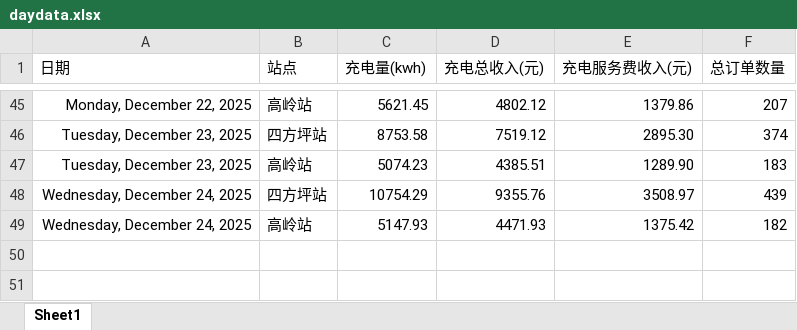
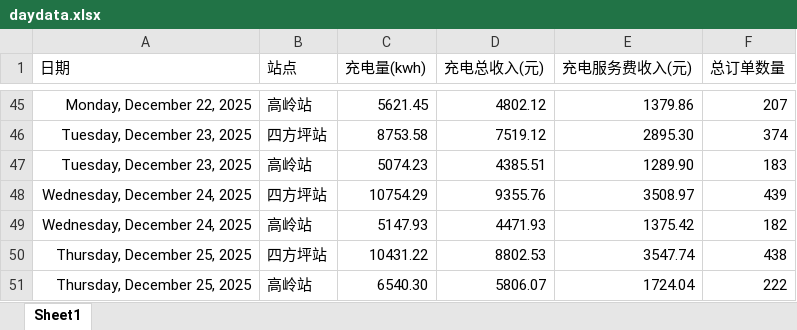
Before and after one commit to jiangnanwaw/my-page, an Excel workbook: data/daydata.xlsx, sheet Sheet1, drawn as a sheet; only a part is shown, gaps mark what is left out; values as stored, in another font and other column widths than the file's, no borders; the diff names each change by its address in the sheet, - before the commit and + after, or states it on an @@ line.

```diff
--- a/data/daydata.xlsx (sheet Sheet1)
+++ b/data/daydata.xlsx (sheet Sheet1)
+row 50: Thursday, December 25, 2025 | 四方坪站 | 10431.22 | 8802.53 | 3547.74 | 438
+row 51: Thursday, December 25, 2025 | 高岭站 | 6540.30 | 5806.07 | 1724.04 | 222
```
Also changed, not shown: data/homepage.xlsx, data/yhxw.xlsx, 1 other file.
